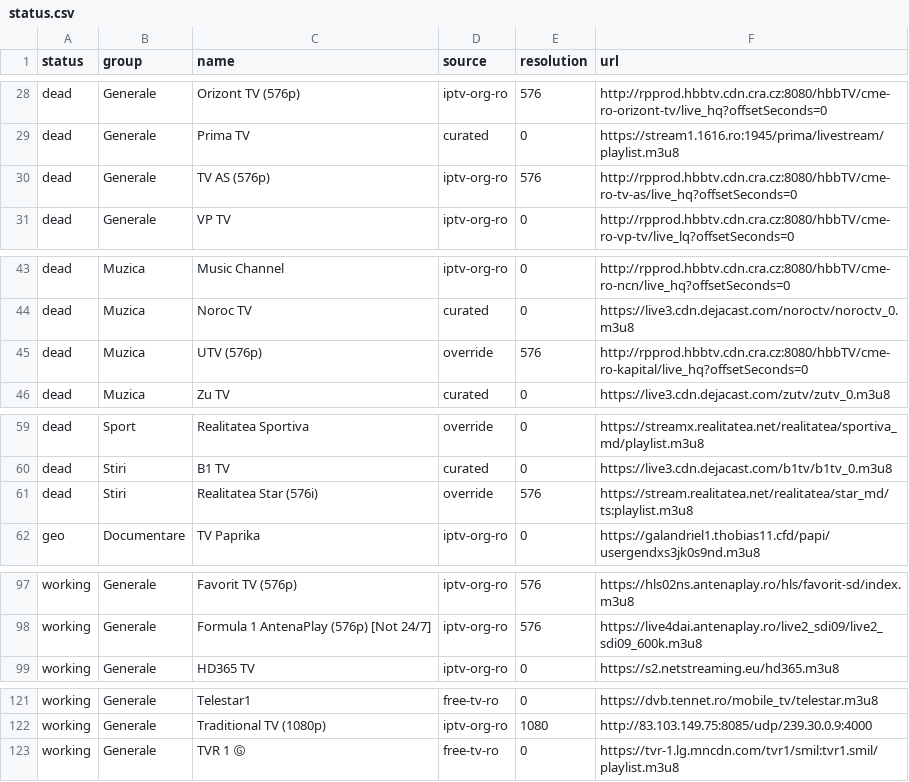
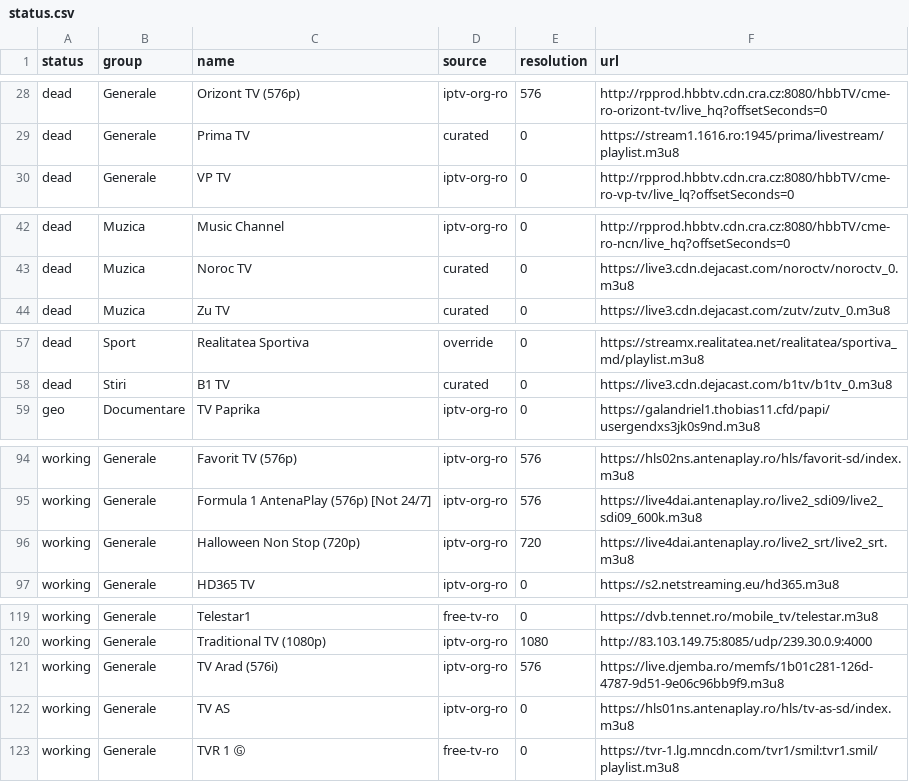
Before and after one commit to carloclim/romania-iptv-list, a CSV file: dist/status.csv, drawn as a sheet; only a part is shown, gaps mark what is left out; removed rows and columns are numbered as before the commit, all else as after; the diff covers the shown part only; the diff names each change by its address in the sheet, - before the commit and + after, or states it on an @@ line.

```diff
--- a/dist/status.csv
+++ b/dist/status.csv
-row 30: dead | Generale | TV AS (576p) | iptv-org-ro | 576 | http://rpprod.hbbtv.cdn.cra.cz:8080/hbbTV/cme-ro-tv-as/live_hq?offsetSeconds=0
-row 45: dead | Muzica | UTV (576p) | override | 576 | http://rpprod.hbbtv.cdn.cra.cz:8080/hbbTV/cme-ro-kapital/live_hq?offsetSeconds=0
-row 61: dead | Stiri | Realitatea Star (576i) | override | 576 | https://stream.realitatea.net/realitatea/star_md/ts:playlist.m3u8
+row 96: working | Generale | Halloween Non Stop (720p) | iptv-org-ro | 720 | https://live4dai.antenaplay.ro/live2_srt/live2_srt.m3u8
+row 121: working | Generale | TV Arad (576i) | iptv-org-ro | 576 | https://live.djemba.ro/memfs/1b01c281-126d-4787-9d51-9e06c96bb9f9.m3u8
+row 122: working | Generale | TV AS | iptv-org-ro | 0 | https://hls01ns.antenaplay.ro/hls/tv-as-sd/index.m3u8
```
Also changed, not shown: 3 added rows elsewhere in this file, 12 other files.
